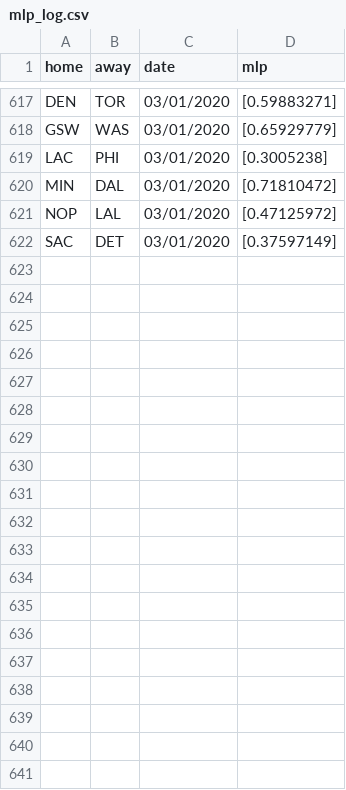
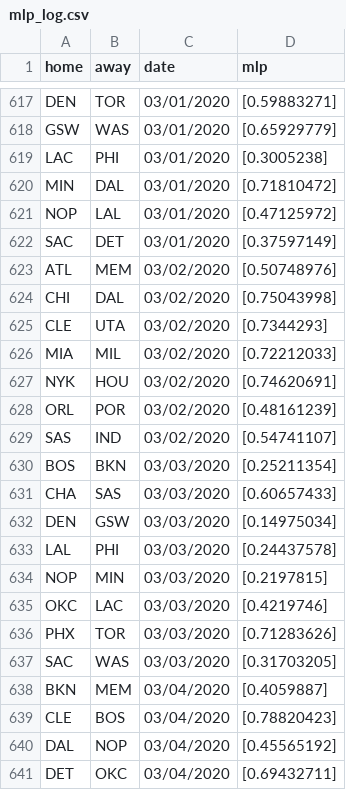
Before and after one commit to manumir/ml_nba, a CSV file: logs/mlp_log.csv, drawn as a sheet; only a part is shown, gaps mark what is left out; the diff covers the shown part only.

```diff
--- a/logs/mlp_log.csv
+++ b/logs/mlp_log.csv
@@ -622 +622,20 @@ NOP,LAL,03/01/2020,[0.47125972]
 SAC,DET,03/01/2020,[0.37597149]
+ATL,MEM,03/02/2020,[0.50748976]
+CHI,DAL,03/02/2020,[0.75043998]
+CLE,UTA,03/02/2020,[0.7344293]
+MIA,MIL,03/02/2020,[0.72212033]
+NYK,HOU,03/02/2020,[0.74620691]
+ORL,POR,03/02/2020,[0.48161239]
+SAS,IND,03/02/2020,[0.54741107]
+BOS,BKN,03/03/2020,[0.25211354]
+CHA,SAS,03/03/2020,[0.60657433]
+DEN,GSW,03/03/2020,[0.14975034]
+LAL,PHI,03/03/2020,[0.24437578]
+NOP,MIN,03/03/2020,[0.2197815]
+OKC,LAC,03/03/2020,[0.4219746]
+PHX,TOR,03/03/2020,[0.71283626]
+SAC,WAS,03/03/2020,[0.31703205]
+BKN,MEM,03/04/2020,[0.4059887]
+CLE,BOS,03/04/2020,[0.78820423]
+DAL,NOP,03/04/2020,[0.45565192]
+DET,OKC,03/04/2020,[0.69432711]
```
Also changed, not shown: 19 added rows elsewhere in this file, logs/linear_log.csv, logs/plac_log.csv, 3 other files.
